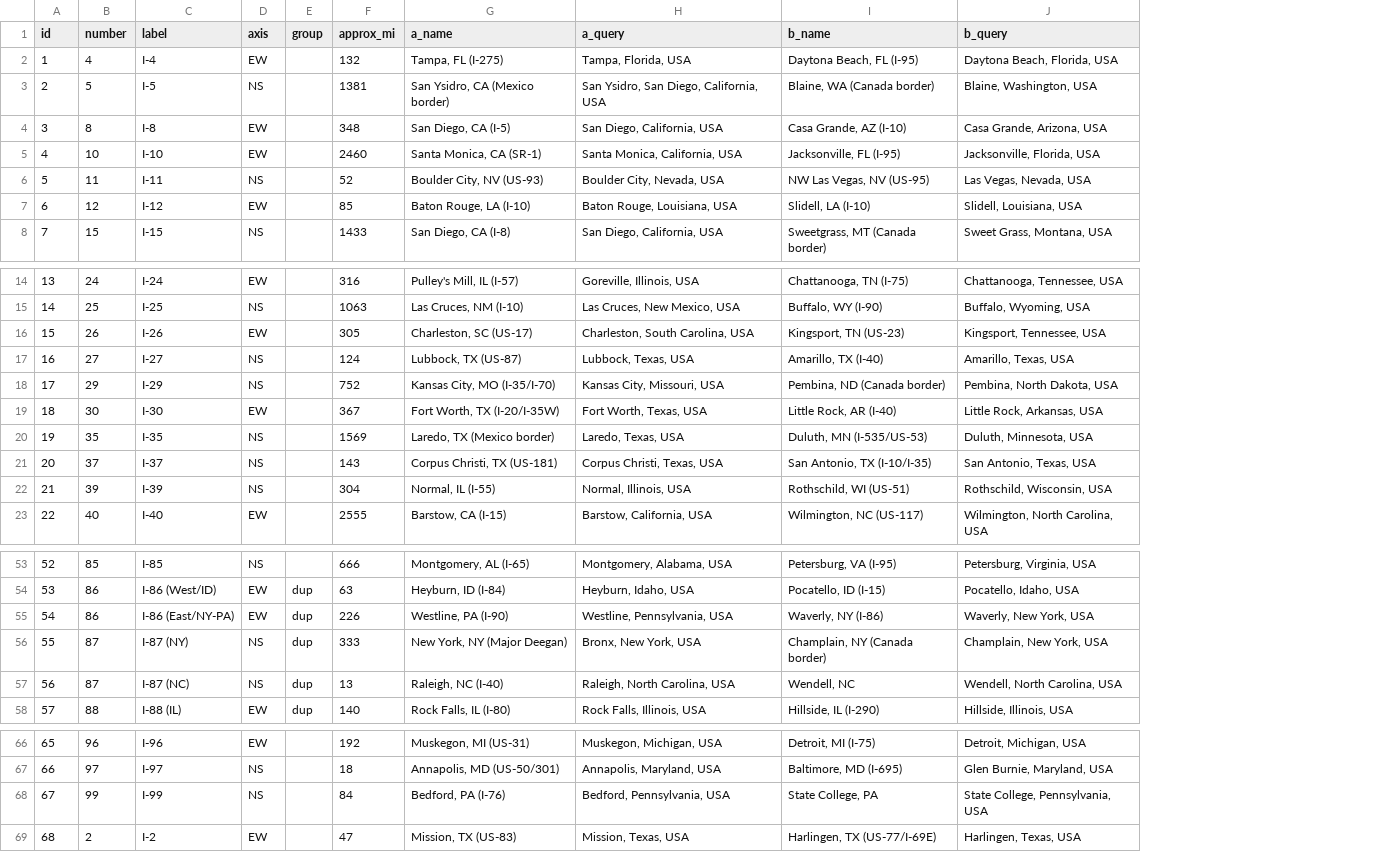
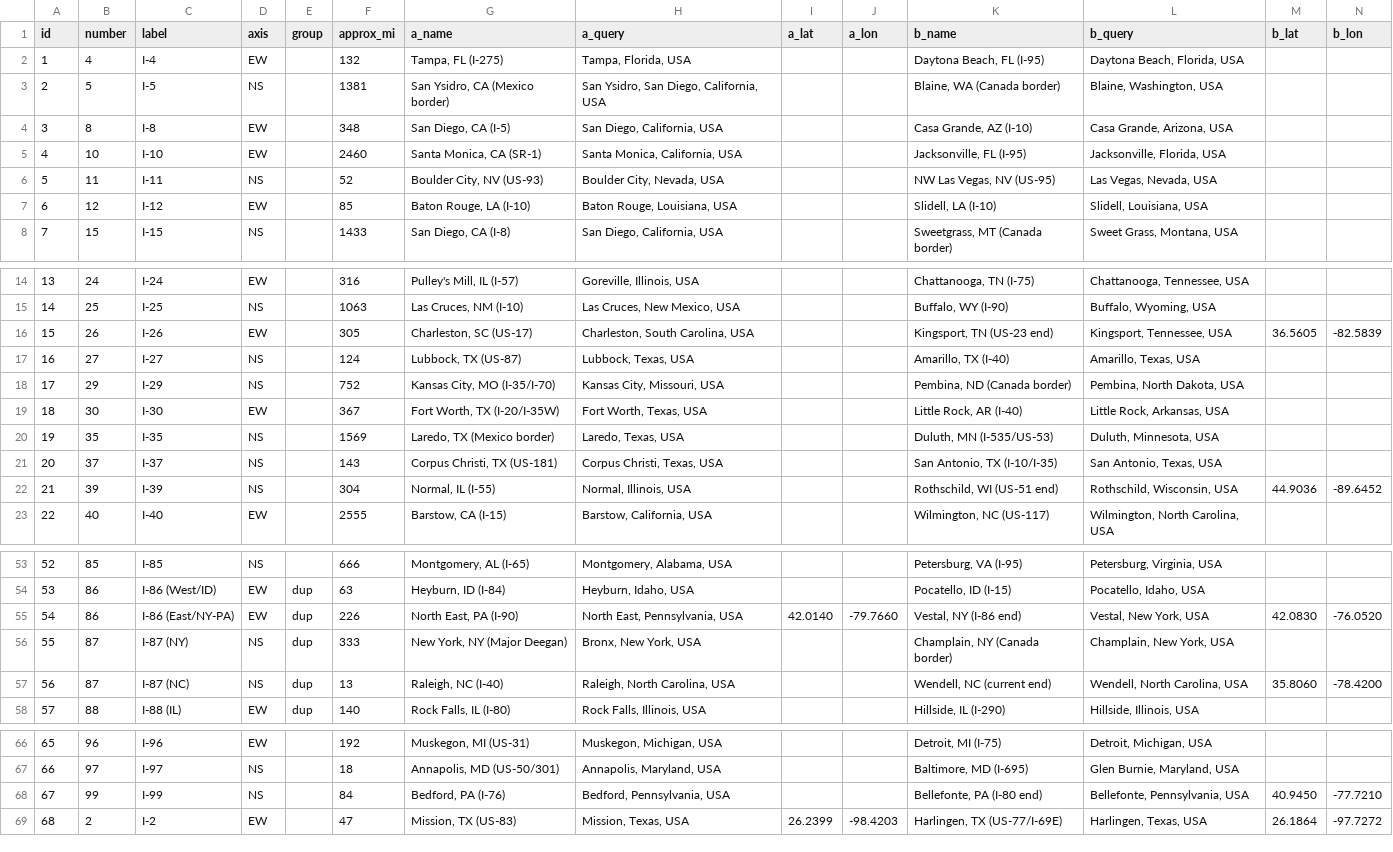
Before and after one commit to mapzimus/maxwellhowegis, a CSV file: scripts/interstate_termini.csv, drawn as a sheet; only a part is shown, gaps mark what is left out; addresses are those after the commit; the diff names each change by its address in the sheet, - before the commit and + after, or states it on an @@ line.

```diff
--- a/scripts/interstate_termini.csv
+++ b/scripts/interstate_termini.csv
+column I (a_lat), row 55: 42.0140; row 69: 26.2399
+column J (a_lon), row 55: -79.7660; row 69: -98.4203
+column M (b_lat), rows 16-22: 36.5605 |  |  |  |  |  | 44.9036; rows 55-57: 42.0830 |  | 35.8060; rows 68-69: 40.9450 | 26.1864
+column N (b_lon), rows 16-22: -82.5839 |  |  |  |  |  | -89.6452; rows 55-57: -76.0520 |  | -78.4200; rows 68-69: -77.7210 | -97.7272
-K16 (b_name): Kingsport, TN (US-23)
+K16 (b_name): Kingsport, TN (US-23 end)
-K22 (b_name): Rothschild, WI (US-51)
+K22 (b_name): Rothschild, WI (US-51 end)
-G55 (a_name): Westline, PA (I-90)
+G55 (a_name): North East, PA (I-90)
-H55 (a_query): Westline, Pennsylvania, USA
+H55 (a_query): North East, Pennsylvania, USA
-K55 (b_name): Waverly, NY (I-86)
+K55 (b_name): Vestal, NY (I-86 end)
-L55 (b_query): Waverly, New York, USA
+L55 (b_query): Vestal, New York, USA
-K57 (b_name): Wendell, NC
+K57 (b_name): Wendell, NC (current end)
-K68 (b_name): State College, PA
+K68 (b_name): Bellefonte, PA (I-80 end)
-L68 (b_query): State College, Pennsylvania, USA
+L68 (b_query): Bellefonte, Pennsylvania, USA
```
Also changed, not shown: 11 other files.
